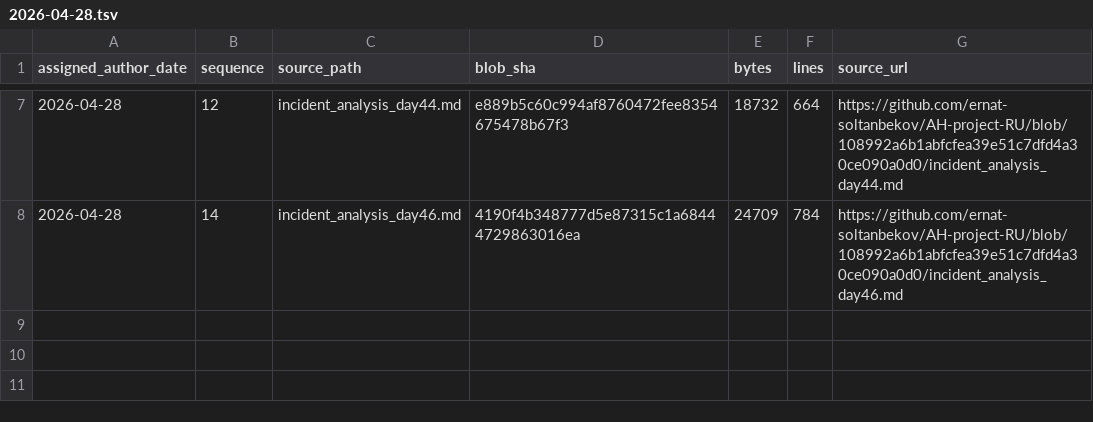
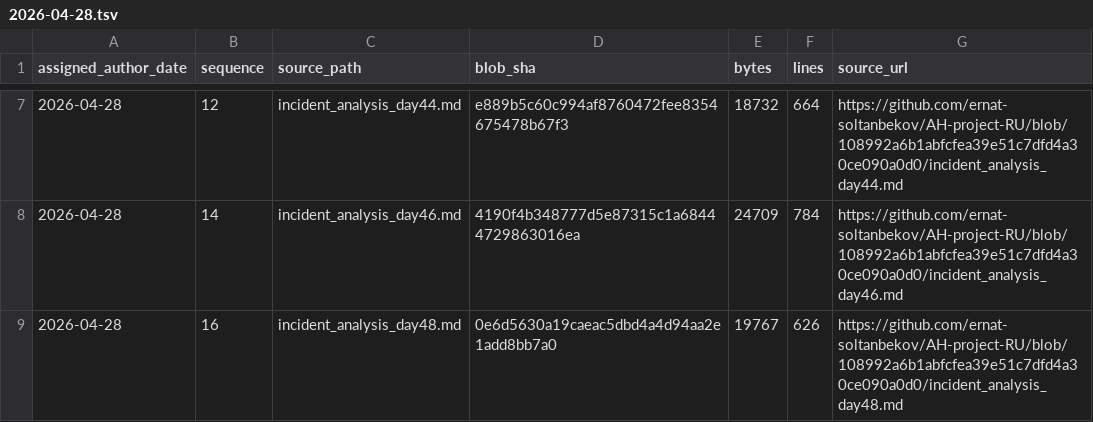
Before and after one commit to GhostOfAstana/AH-project-RU, a TSV file: source-catalog-2026-09-30/daily/2026-04-28.tsv, drawn as a sheet; only a part is shown, gaps mark what is left out; the diff names each change by its address in the sheet, - before the commit and + after, or states it on an @@ line.

Commit message:
catalog: add source metadata for 2026-04-28 #16 (backfill generated 2026-09-30)

```diff
--- a/source-catalog-2026-09-30/daily/2026-04-28.tsv
+++ b/source-catalog-2026-09-30/daily/2026-04-28.tsv
+row 9: 2026-04-28 | 16 | incident_analysis_day48.md | 0e6d5630a19caeac5dbd4a4d94aa2e1add8bb7a0 | 19767 | 626 | https://github.com/ernat-soltanbekov/AH-project-RU/blob/108992a6b1abfcfea39e51c7dfd4a30ce090a0d0/incident_analysis_day48.md
```
